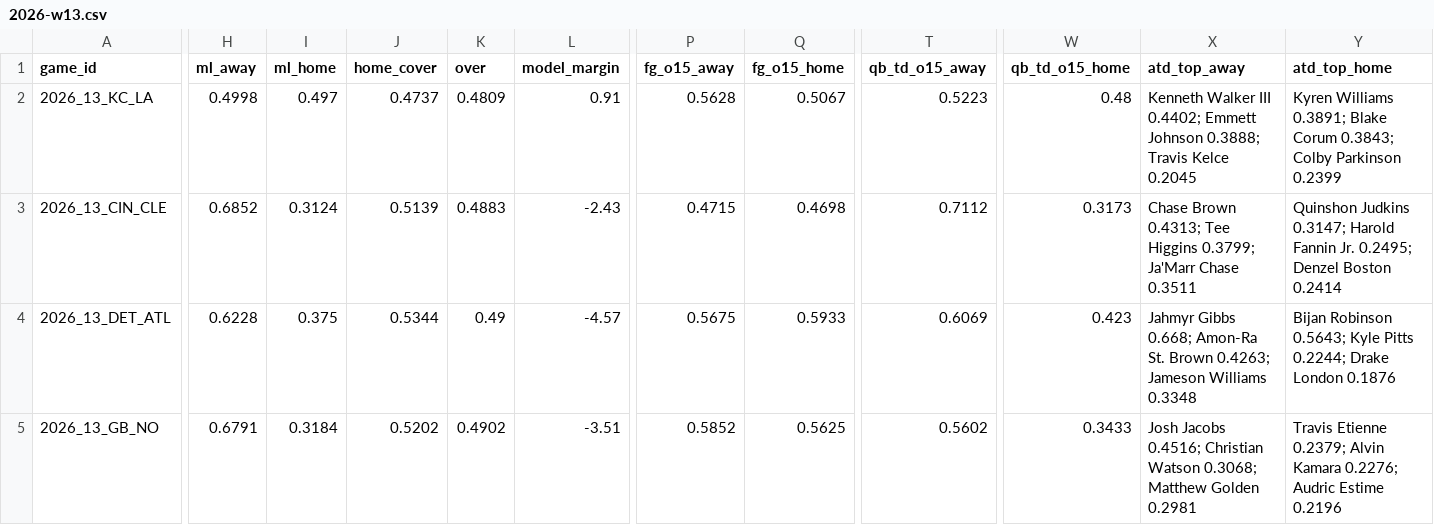
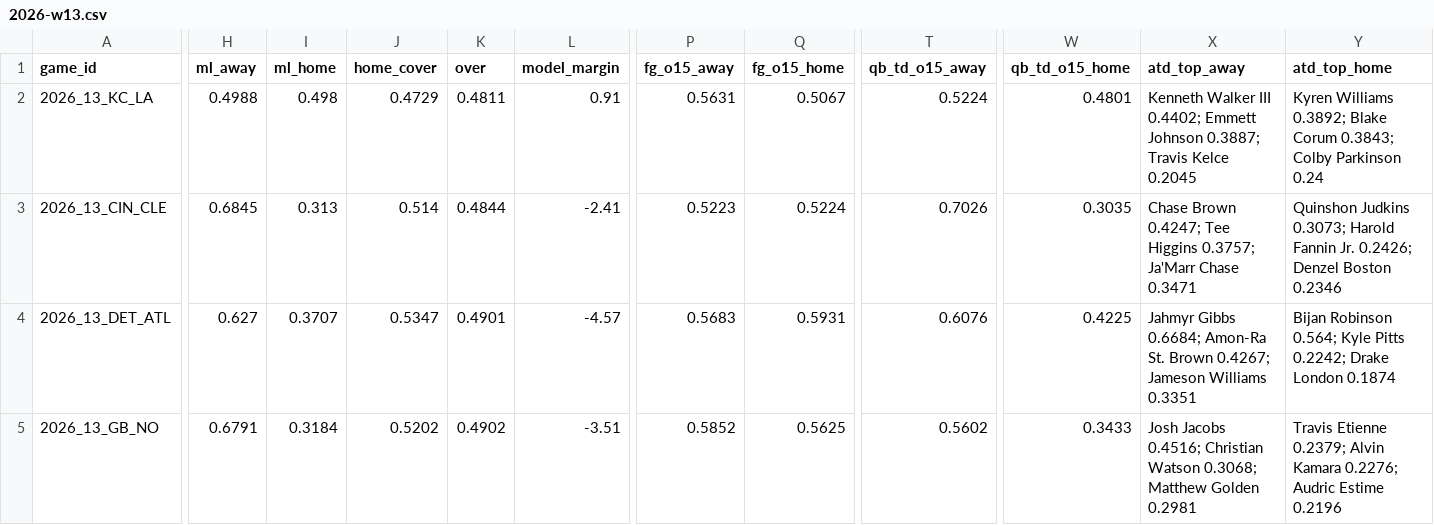
Before and after one commit to Moneyg604/nhl-early-goal, a CSV file: docs/nfl/weeks/2026-w13.csv, drawn as a sheet; only a part is shown, gaps mark what is left out; the diff covers the shown part only; the diff names each change by its address in the sheet, - before the commit and + after, or states it on an @@ line.

```diff
--- a/docs/nfl/weeks/2026-w13.csv
+++ b/docs/nfl/weeks/2026-w13.csv
-H2 (ml_away): 0.4998
+H2 (ml_away): 0.4988
-I2 (ml_home): 0.497
+I2 (ml_home): 0.498
-J2 (home_cover): 0.4737
+J2 (home_cover): 0.4729
-K2 (over): 0.4809
+K2 (over): 0.4811
-P2 (fg_o15_away): 0.5628
+P2 (fg_o15_away): 0.5631
-T2 (qb_td_o15_away): 0.5223
+T2 (qb_td_o15_away): 0.5224
-W2 (qb_td_o15_home): 0.48
+W2 (qb_td_o15_home): 0.4801
-X2 (atd_top_away): …Emmett Johnson 0.3888; Travis Kelce…
+X2 (atd_top_away): …Emmett Johnson 0.3887; Travis Kelce…
-Y2 (atd_top_home): Kyren Williams 0.3891; Blake Corum 0.3843; Colby Parkinson 0.2399
+Y2 (atd_top_home): Kyren Williams 0.3892; Blake Corum 0.3843; Colby Parkinson 0.24
-H3 (ml_away): 0.6852
+H3 (ml_away): 0.6845
-I3 (ml_home): 0.3124
+I3 (ml_home): 0.313
-J3 (home_cover): 0.5139
+J3 (home_cover): 0.514
-K3 (over): 0.4883
+K3 (over): 0.4844
-L3 (model_margin): -2.43
+L3 (model_margin): -2.41
-P3 (fg_o15_away): 0.4715
+P3 (fg_o15_away): 0.5223
-Q3 (fg_o15_home): 0.4698
+Q3 (fg_o15_home): 0.5224
-T3 (qb_td_o15_away): 0.7112
+T3 (qb_td_o15_away): 0.7026
-W3 (qb_td_o15_home): 0.3173
+W3 (qb_td_o15_home): 0.3035
-X3 (atd_top_away): Chase Brown 0.4313; Tee Higgins 0.3799; Ja'Marr Chase 0.3511
+X3 (atd_top_away): Chase Brown 0.4247; Tee Higgins 0.3757; Ja'Marr Chase 0.3471
-Y3 (atd_top_home): Quinshon Judkins 0.3147; Harold Fannin Jr. 0.2495; Denzel Boston 0.2414
+Y3 (atd_top_home): Quinshon Judkins 0.3073; Harold Fannin Jr. 0.2426; Denzel Boston 0.2346
-H4 (ml_away): 0.6228
+H4 (ml_away): 0.627
-I4 (ml_home): 0.375
+I4 (ml_home): 0.3707
-J4 (home_cover): 0.5344
+J4 (home_cover): 0.5347
-K4 (over): 0.49
+K4 (over): 0.4901
-P4 (fg_o15_away): 0.5675
+P4 (fg_o15_away): 0.5683
-Q4 (fg_o15_home): 0.5933
+Q4 (fg_o15_home): 0.5931
-T4 (qb_td_o15_away): 0.6069
+T4 (qb_td_o15_away): 0.6076
-W4 (qb_td_o15_home): 0.423
+W4 (qb_td_o15_home): 0.4225
-X4 (atd_top_away): Jahmyr Gibbs 0.668; Amon-Ra St. Brown 0.4263; Jameson Williams 0.3348
+X4 (atd_top_away): Jahmyr Gibbs 0.6684; Amon-Ra St. Brown 0.4267; Jameson Williams 0.3351
-Y4 (atd_top_home): Bijan Robinson 0.5643; Kyle Pitts 0.2244; Drake London 0.1876
+Y4 (atd_top_home): Bijan Robinson 0.564; Kyle Pitts 0.2242; Drake London 0.1874
```
Also changed, not shown: 62 edited cells elsewhere in this file, docs/nfl/weeks/2026-w12.csv, 18 other files.
